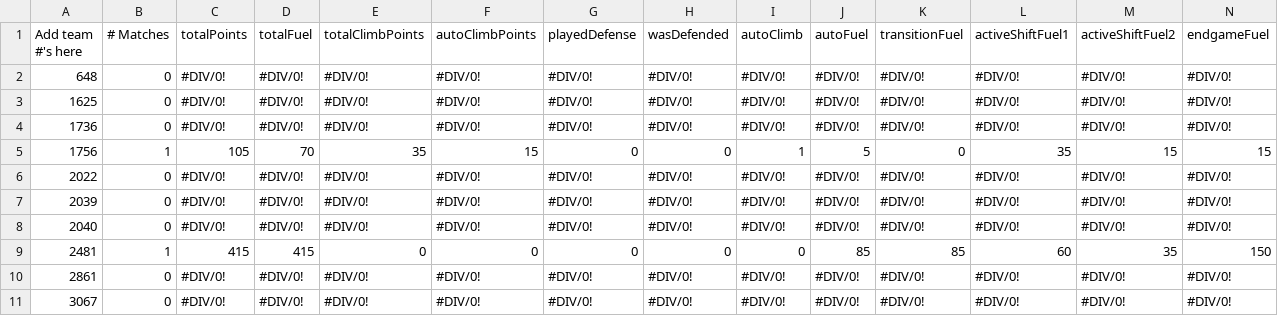
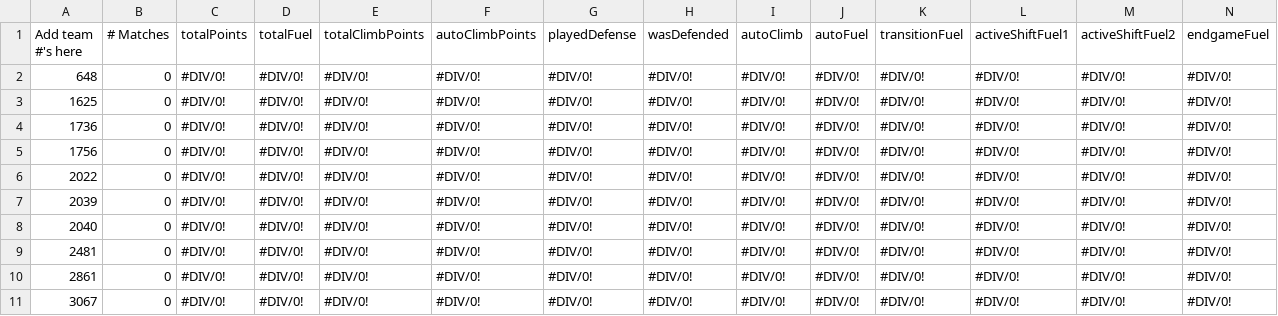
Before and after one commit to btmartin/btmartin.github.io, a CSV file: Scouting/ConsolidatedData.csv, drawn as a sheet; only a part is shown; the diff covers the shown part only; the diff names each change by its address in the sheet, - before the commit and + after, or states it on an @@ line.

```diff
--- a/Scouting/ConsolidatedData.csv
+++ b/Scouting/ConsolidatedData.csv
-B5 (# Matches): 1
+B5 (# Matches): 0
-C5 (totalPoints): 105
+C5 (totalPoints): #DIV/0!
-D5 (totalFuel): 70
+D5 (totalFuel): #DIV/0!
-E5 (totalClimbPoints): 35
+E5 (totalClimbPoints): #DIV/0!
-F5 (autoClimbPoints): 15
+F5 (autoClimbPoints): #DIV/0!
-G5 (playedDefense): 0
+G5 (playedDefense): #DIV/0!
-H5 (wasDefended): 0
+H5 (wasDefended): #DIV/0!
-I5 (autoClimb): 1
+I5 (autoClimb): #DIV/0!
-J5 (autoFuel): 5
+J5 (autoFuel): #DIV/0!
-K5 (transitionFuel): 0
+K5 (transitionFuel): #DIV/0!
-L5 (activeShiftFuel1): 35
+L5 (activeShiftFuel1): #DIV/0!
-M5 (activeShiftFuel2): 15
+M5 (activeShiftFuel2): #DIV/0!
-N5 (endgameFuel): 15
+N5 (endgameFuel): #DIV/0!
-B9 (# Matches): 1
+B9 (# Matches): 0
-C9 (totalPoints): 415
+C9 (totalPoints): #DIV/0!
-D9 (totalFuel): 415
+D9 (totalFuel): #DIV/0!
-E9 (totalClimbPoints): 0
+E9 (totalClimbPoints): #DIV/0!
-F9 (autoClimbPoints): 0
+F9 (autoClimbPoints): #DIV/0!
-G9 (playedDefense): 0
+G9 (playedDefense): #DIV/0!
-H9 (wasDefended): 0
+H9 (wasDefended): #DIV/0!
-I9 (autoClimb): 0
+I9 (autoClimb): #DIV/0!
-J9 (autoFuel): 85
+J9 (autoFuel): #DIV/0!
-K9 (transitionFuel): 85
+K9 (transitionFuel): #DIV/0!
-L9 (activeShiftFuel1): 60
+L9 (activeShiftFuel1): #DIV/0!
-M9 (activeShiftFuel2): 35
+M9 (activeShiftFuel2): #DIV/0!
-N9 (endgameFuel): 150
+N9 (endgameFuel): #DIV/0!
```
Also changed, not shown: 11 edited cells elsewhere in this file, Scouting/ScoutingData.csv.
